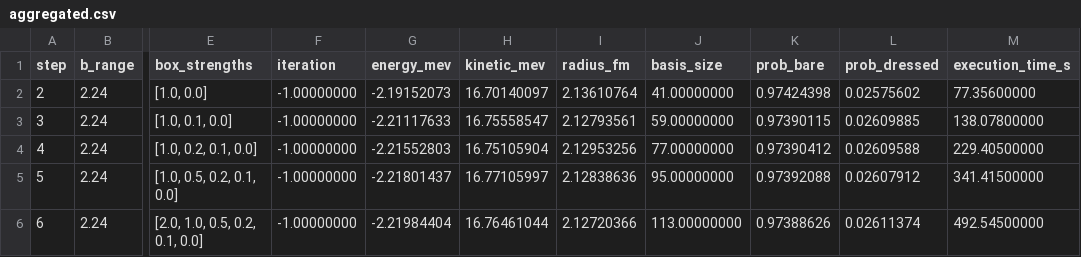
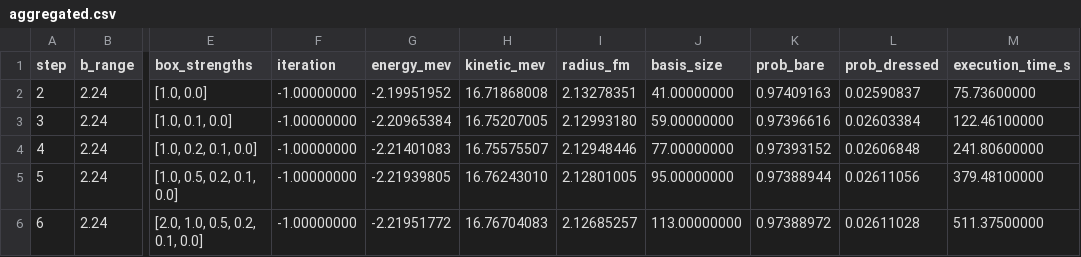
Before and after one commit to Moth-0/bachelor, a CSV file: results/energy_sweep_basis_size/aggregated.csv, drawn as a sheet; only a part is shown, gaps mark what is left out; the diff covers the shown part only; the diff names each change by its address in the sheet, - before the commit and + after, or states it on an @@ line.

```diff
--- a/results/energy_sweep_basis_size/aggregated.csv
+++ b/results/energy_sweep_basis_size/aggregated.csv
-G2 (energy_mev): -2.19152073
+G2 (energy_mev): -2.19951952
-H2 (kinetic_mev): 16.70140097
+H2 (kinetic_mev): 16.71868008
-I2 (radius_fm): 2.13610764
+I2 (radius_fm): 2.13278351
-K2 (prob_bare): 0.97424398
+K2 (prob_bare): 0.97409163
-L2 (prob_dressed): 0.02575602
+L2 (prob_dressed): 0.02590837
-M2 (execution_time_s): 77.35600000
+M2 (execution_time_s): 75.73600000
-G3 (energy_mev): -2.21117633
+G3 (energy_mev): -2.20965384
-H3 (kinetic_mev): 16.75558547
+H3 (kinetic_mev): 16.75207005
-I3 (radius_fm): 2.12793561
+I3 (radius_fm): 2.12993180
-K3 (prob_bare): 0.97390115
+K3 (prob_bare): 0.97396616
-L3 (prob_dressed): 0.02609885
+L3 (prob_dressed): 0.02603384
-M3 (execution_time_s): 138.07800000
+M3 (execution_time_s): 122.46100000
-G4 (energy_mev): -2.21552803
+G4 (energy_mev): -2.21401083
-H4 (kinetic_mev): 16.75105904
+H4 (kinetic_mev): 16.75575507
-I4 (radius_fm): 2.12953256
+I4 (radius_fm): 2.12948446
-K4 (prob_bare): 0.97390412
+K4 (prob_bare): 0.97393152
-L4 (prob_dressed): 0.02609588
+L4 (prob_dressed): 0.02606848
-M4 (execution_time_s): 229.40500000
+M4 (execution_time_s): 241.80600000
-G5 (energy_mev): -2.21801437
+G5 (energy_mev): -2.21939805
-H5 (kinetic_mev): 16.77105997
+H5 (kinetic_mev): 16.76243010
-I5 (radius_fm): 2.12838636
+I5 (radius_fm): 2.12801005
-K5 (prob_bare): 0.97392088
+K5 (prob_bare): 0.97388944
-L5 (prob_dressed): 0.02607912
+L5 (prob_dressed): 0.02611056
-M5 (execution_time_s): 341.41500000
+M5 (execution_time_s): 379.48100000
-G6 (energy_mev): -2.21984404
+G6 (energy_mev): -2.21951772
-H6 (kinetic_mev): 16.76461044
+H6 (kinetic_mev): 16.76704083
-I6 (radius_fm): 2.12720366
+I6 (radius_fm): 2.12685257
-K6 (prob_bare): 0.97388626
+K6 (prob_bare): 0.97388972
-L6 (prob_dressed): 0.02611374
+L6 (prob_dressed): 0.02611028
-M6 (execution_time_s): 492.54500000
+M6 (execution_time_s): 511.37500000
```
Also changed, not shown: 18 edited cells elsewhere in this file, 4 other files.
